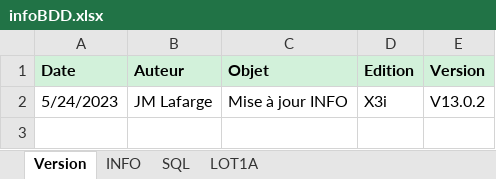
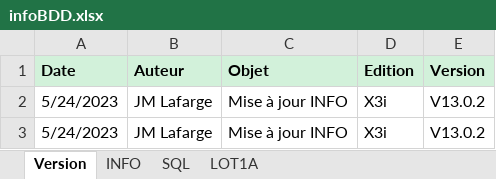
Before and after one commit to jmLafarge/MAINTA_TNR, an Excel workbook: TNR/infoBDD.xlsx, sheet Version, drawn as a sheet; values as stored, in another font and other column widths than the file's, no borders; the diff names each change by its address in the sheet, - before the commit and + after, or states it on an @@ line.

```diff
--- a/TNR/infoBDD.xlsx (sheet Version)
+++ b/TNR/infoBDD.xlsx (sheet Version)
+row 3: 5/24/2023 | JM Lafarge | Mise à jour INFO | X3i | V13.0.2
```
Also changed, not shown: sheet INFO, TNR_JDD/JDD.GLOBAL.xlsx, TNR_JDD/JDD.RT.MAT.xlsx, 23 other files.
